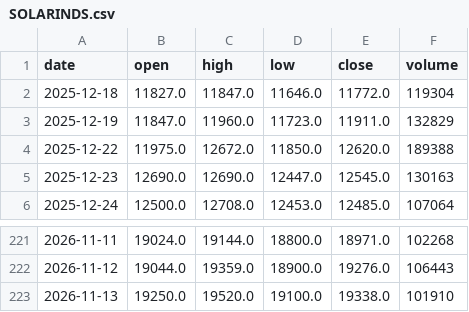
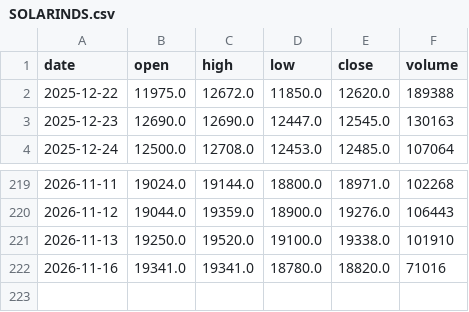
Before and after one commit to amitharjeet/fno-data, a CSV file: data/history/SOLARINDS.csv, drawn as a sheet; only a part is shown, gaps mark what is left out; removed rows and columns are numbered as before the commit, all else as after; the diff names each change by its address in the sheet, - before the commit and + after, or states it on an @@ line.

Commit message:
F&O data 2026-11-17

```diff
--- a/data/history/SOLARINDS.csv
+++ b/data/history/SOLARINDS.csv
-row 2: 2025-12-18 | 11827.0 | 11847.0 | 11646.0 | 11772.0 | 119304
-row 3: 2025-12-19 | 11847.0 | 11960.0 | 11723.0 | 11911.0 | 132829
+row 222: 2026-11-16 | 19341.0 | 19341.0 | 18780.0 | 18820.0 | 71016
```
Also changed, not shown: data/history/ADANIENT.csv, data/history/ADANIGREEN.csv, 12 other files.
